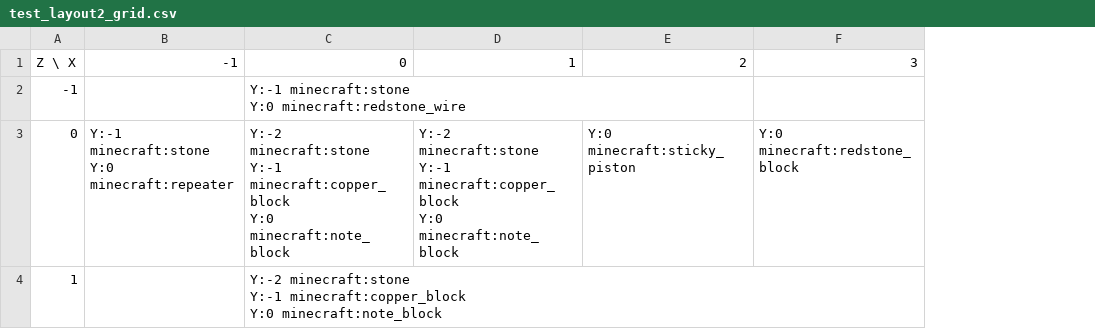
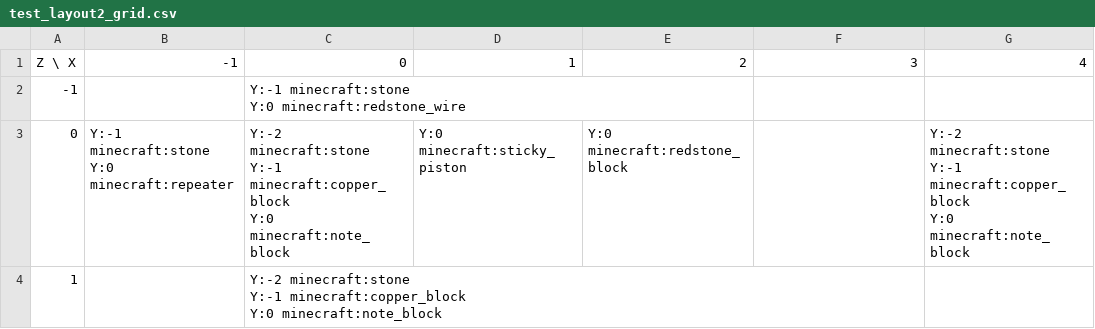
Before and after one commit to lptss-art/Minecraft-NBS-NBT-Converter, a CSV file: output/debug_images/test_layout2_grid.csv, drawn as a sheet; ↵ is a line break in a cell; the diff names each change by its address in the sheet, - before the commit and + after, or states it on an @@ line.

```diff
--- a/output/debug_images/test_layout2_grid.csv
+++ b/output/debug_images/test_layout2_grid.csv
+column G, rows 1-3: 4 |  | Y:-2 minecraft:stone ↵ Y:-1 minecraft:copper_block ↵ Y:0 minecraft:note_block
-D3: Y:-2 minecraft:stone ↵ Y:-1 minecraft:copper_block ↵ Y:0 minecraft:note_block
+D3: Y:0 minecraft:sticky_piston
-E3: Y:0 minecraft:sticky_piston
+E3: Y:0 minecraft:redstone_block
-F3: Y:0 minecraft:redstone_block
+F3: (empty)
```
Also changed, not shown: output/debug_images/test_layout2_track_grid.csv, 7 other files.
